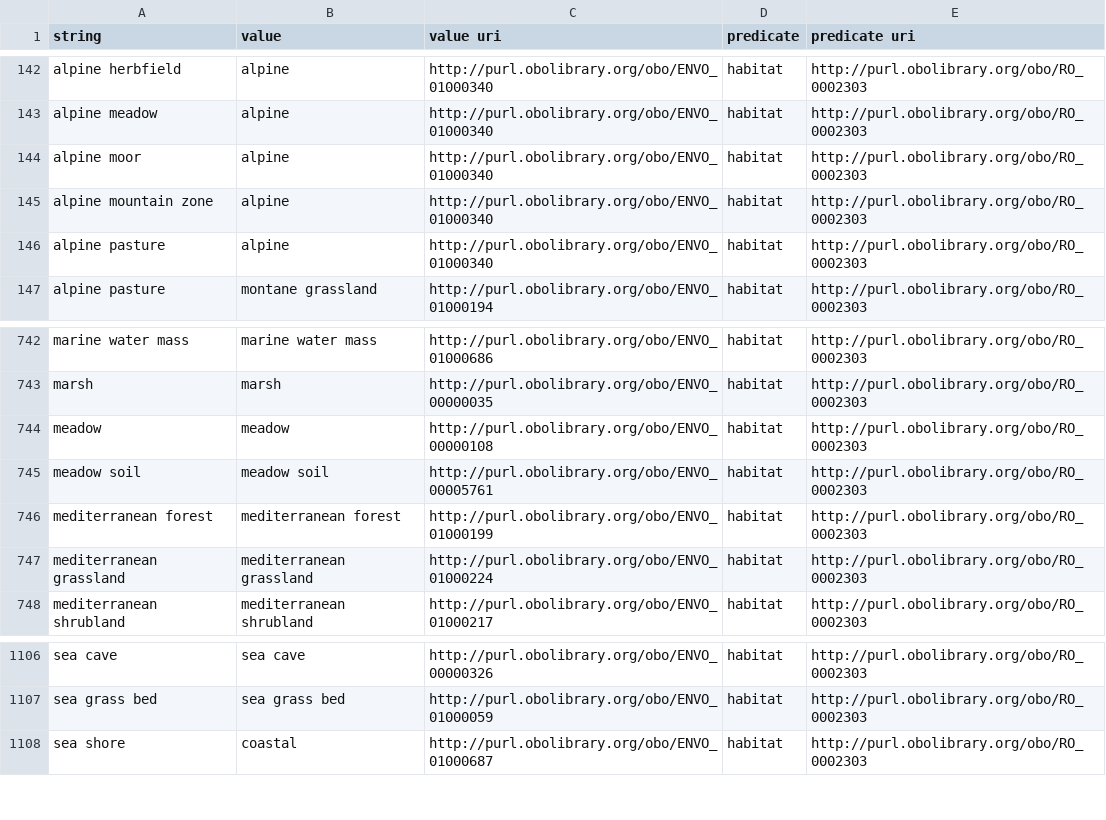
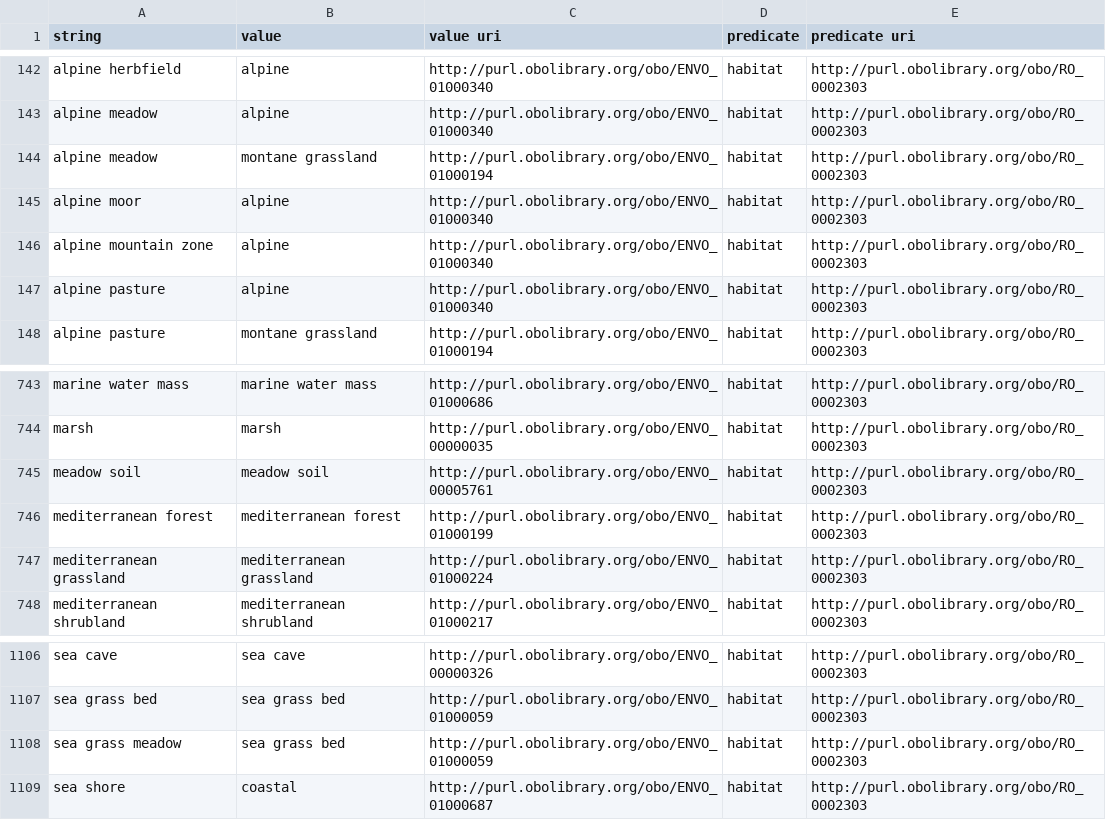
Before and after one commit to eliagbayani/eol_php8_code, a TSV file: update_resources/connectors/helpers/Textmining_Strings_-_mapped_strings.tsv, drawn as a sheet; only a part is shown, gaps mark what is left out; removed rows and columns are numbered as before the commit, all else as after; the diff names each change by its address in the sheet, - before the commit and + after, or states it on an @@ line.

Commit message:
Update Textmining_Strings_-_mapped_strings.tsv

```diff
--- a/update_resources/connectors/helpers/Textmining_Strings_-_mapped_strings.tsv
+++ b/update_resources/connectors/helpers/Textmining_Strings_-_mapped_strings.tsv
+row 144: alpine meadow | montane grassland | http://purl.obolibrary.org/obo/ENVO_01000194 | habitat | http://purl.obolibrary.org/obo/RO_0002303
-row 744: meadow | meadow | http://purl.obolibrary.org/obo/ENVO_00000108 | habitat | http://purl.obolibrary.org/obo/RO_0002303
+row 1108: sea grass meadow | sea grass bed | http://purl.obolibrary.org/obo/ENVO_01000059 | habitat | http://purl.obolibrary.org/obo/RO_0002303
```
